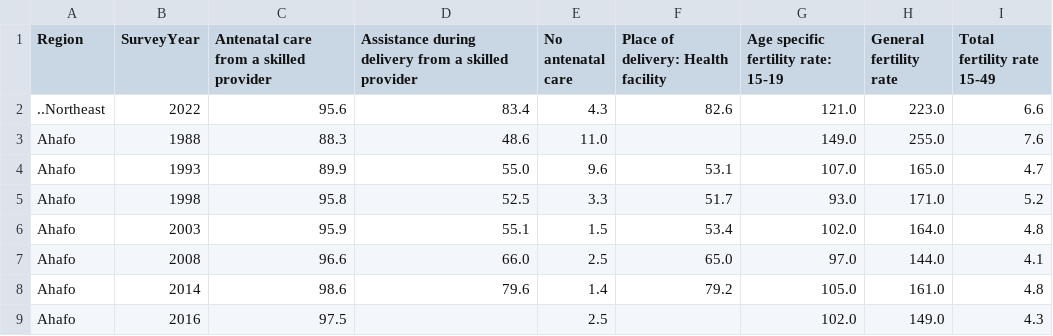
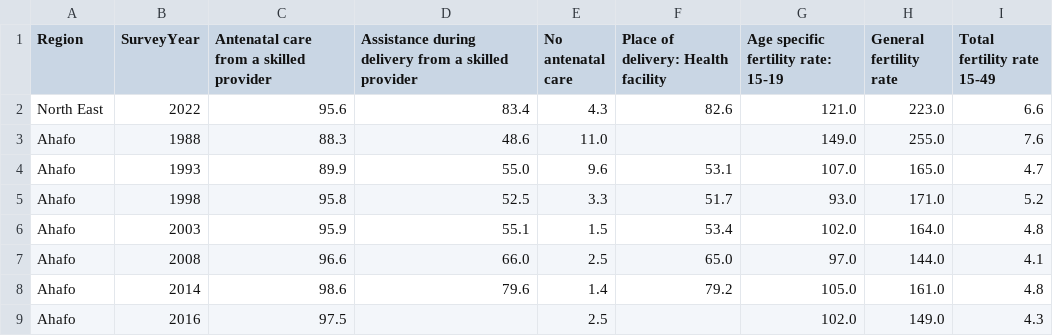
Before and after one commit to valentineghanem-bit/anc-fertility-ghana-inequities, a CSV file: outputs/data/01_regional_health_panel.csv, drawn as a sheet; only a part is shown.

```diff
--- a/outputs/data/01_regional_health_panel.csv
+++ b/outputs/data/01_regional_health_panel.csv
@@ -1,3 +1,3 @@
 Region,SurveyYear,Antenatal care from a skilled provider,Assistance during delivery from a skilled provider,No antenatal care,Place of delivery: Health facility,Age specific fertility rate: 15-19,General fertility rate,Total fertility rate 15-49
-..Northeast,2022,95.6,83.4,4.3,82.6,121.0,223.0,6.6
+North East,2022,95.6,83.4,4.3,82.6,121.0,223.0,6.6
 Ahafo,1988,88.3,48.6,11.0,,149.0,255.0,7.6
```
Also changed, not shown: outputs/data/05_care_efficiency_index.csv, outputs/tables/07_table_03_critical_regions.csv, 14 other files.
